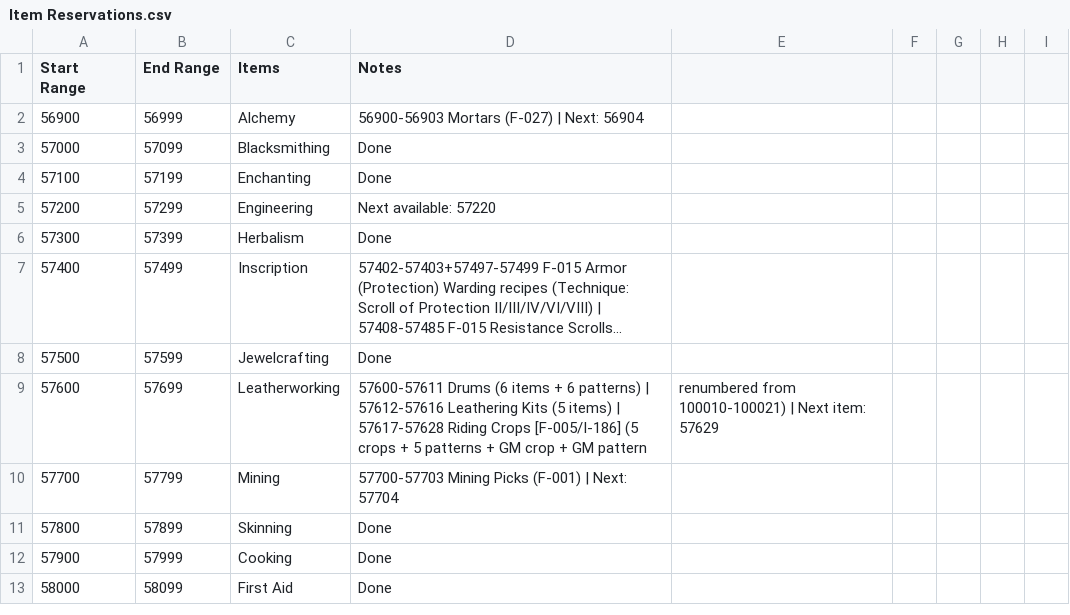
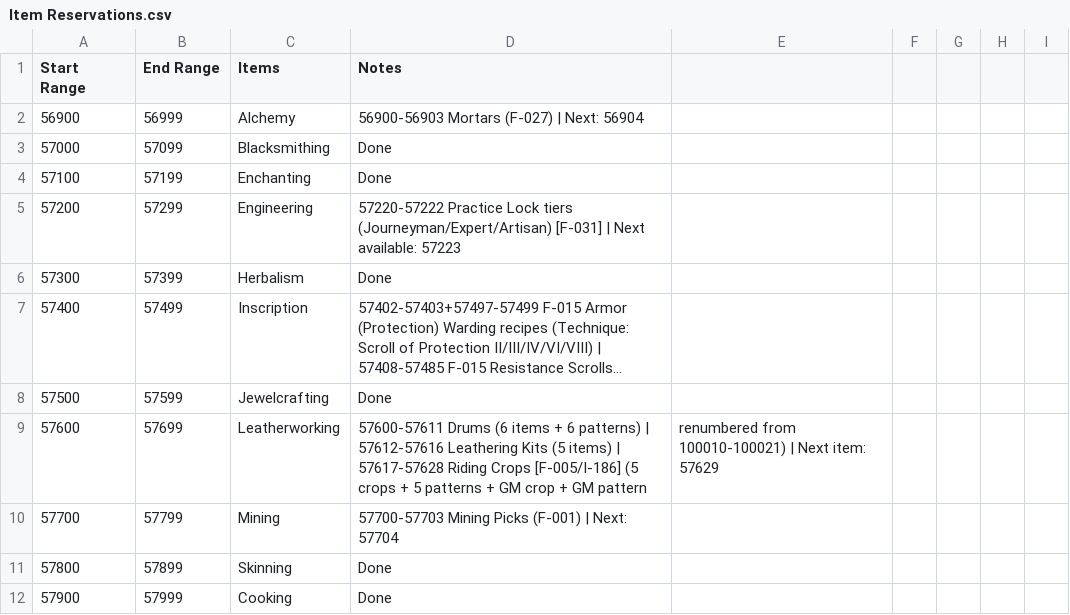
Before and after one commit to ZepplinCore-Development/Zeppelin-Craft, a CSV file: Scripts/Item Scripts/Item Reservations.csv, drawn as a sheet; only a part is shown; the shorter side is filled out with more unchanged rows; long unchanged cells end in ….

```diff
--- a/Scripts/Item Scripts/Item Reservations.csv
+++ b/Scripts/Item Scripts/Item Reservations.csv
@@ -4,3 +4,3 @@
 57100,57199,Enchanting,Done
-57200,57299,Engineering,Next available: 57220
+57200,57299,Engineering,57220-57222 Practice Lock tiers (Journeyman/Expert/Artisan) [F-031] | Next available: 57223
 57300,57399,Herbalism,Done
```
Also changed, not shown: 9 other files.
